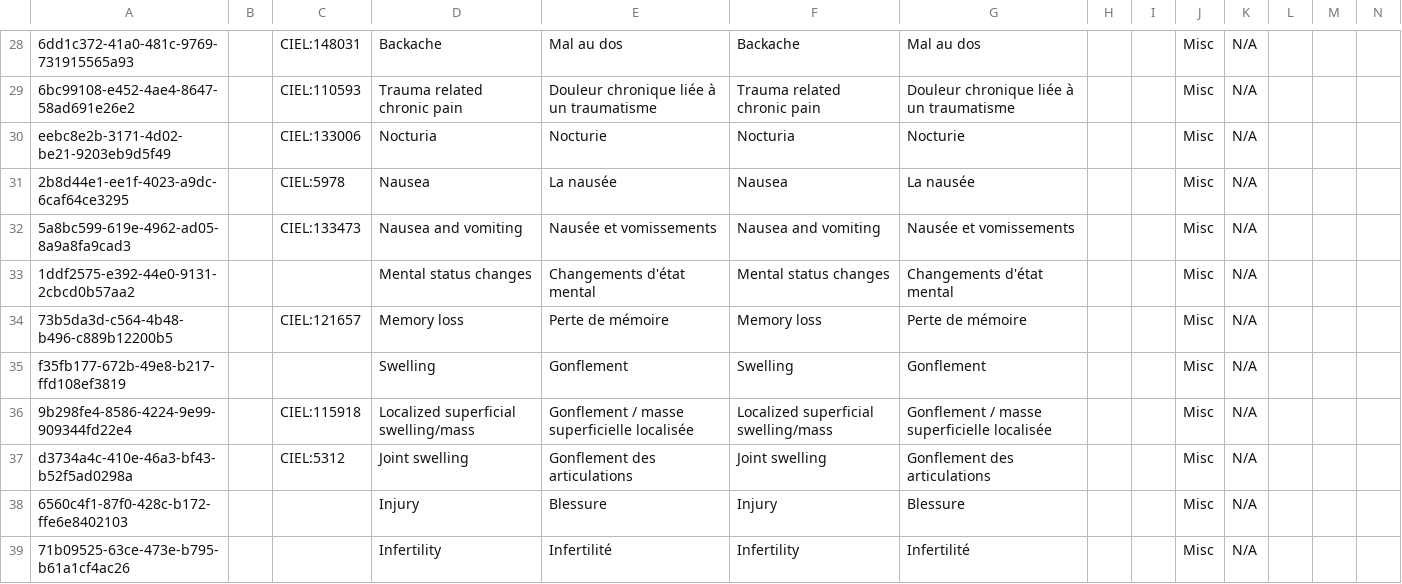
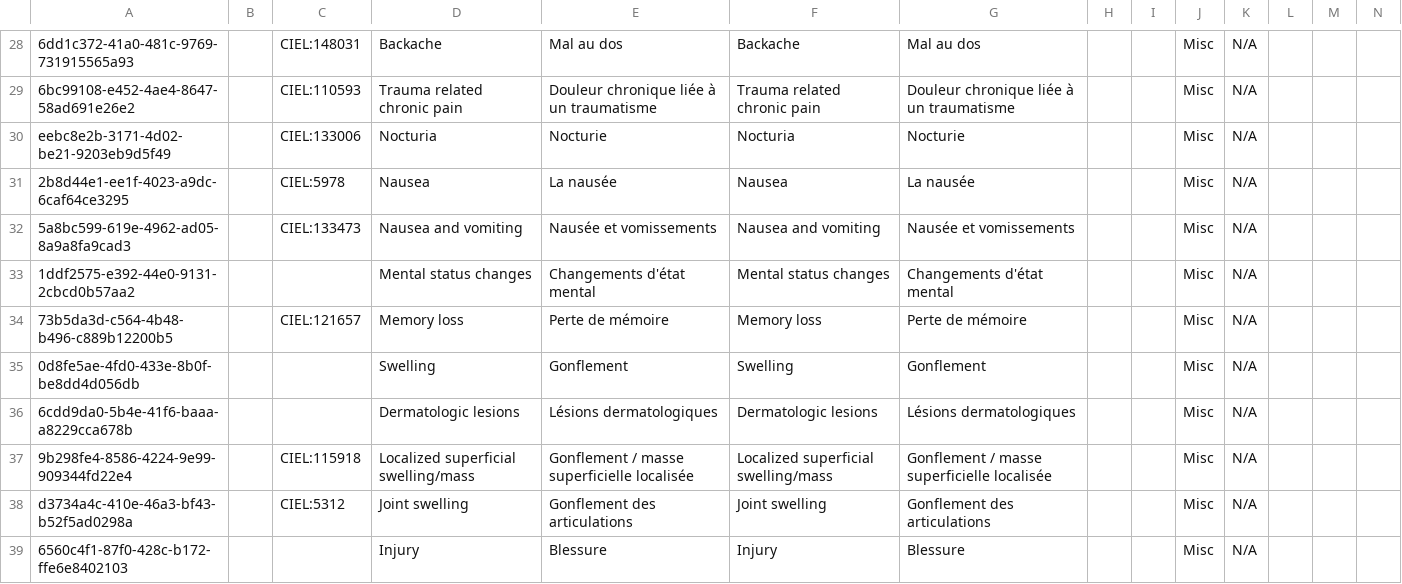
Before and after one commit to mekomsolutions/openmrs-config-haiti, a CSV file: configuration/concepts/reason_for_consultation.csv, drawn as a sheet; only a part is shown, gaps mark what is left out; the shorter side is filled out with more unchanged rows; rows hold the shown columns only; the diff names each change by its address in the sheet, - before the commit and + after, or states it on an @@ line.

Commit message:
HSC-94a: Add new concept

```diff
--- a/configuration/concepts/reason_for_consultation.csv
+++ b/configuration/concepts/reason_for_consultation.csv
-A35: f35fb177-672b-49e8-b217-ffd108ef3819
+A35: 0d8fe5ae-4fd0-433e-8b0f-be8dd4d056db
+row 36: 6cdd9da0-5b4e-41f6-baaa-a8229cca678b |  |  | Dermatologic lesions | Lésions dermatologiques | Dermatologic lesions | Lésions dermatologiques |  |  | Misc | N/A
```
